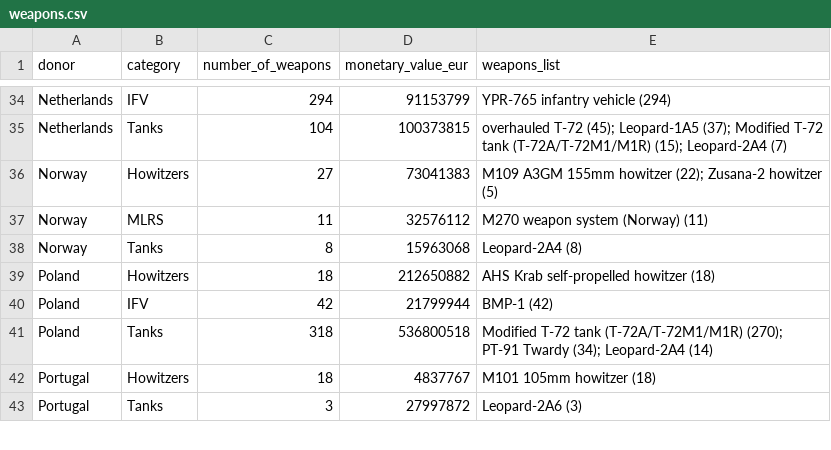
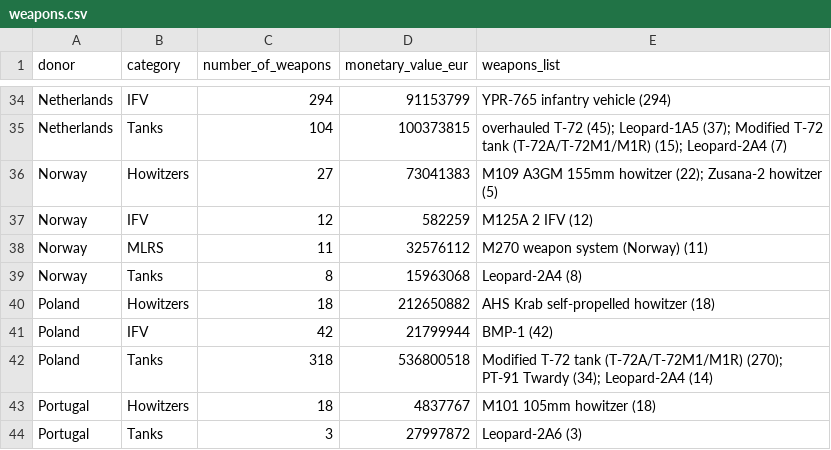
Before and after one commit to UkraineSupportTrackerWebsite/ukraine-support-tracker, a CSV file: data-preview/weapons.csv, drawn as a sheet; only a part is shown, gaps mark what is left out; the diff names each change by its address in the sheet, - before the commit and + after, or states it on an @@ line.

```diff
--- a/data-preview/weapons.csv
+++ b/data-preview/weapons.csv
+row 37: Norway | IFV | 12 | 582259 | M125A 2 IFV (12)
```
Also changed, not shown: data-preview/data_explorer.csv, data-preview/eu_aid_shares.csv, 3 other files.
